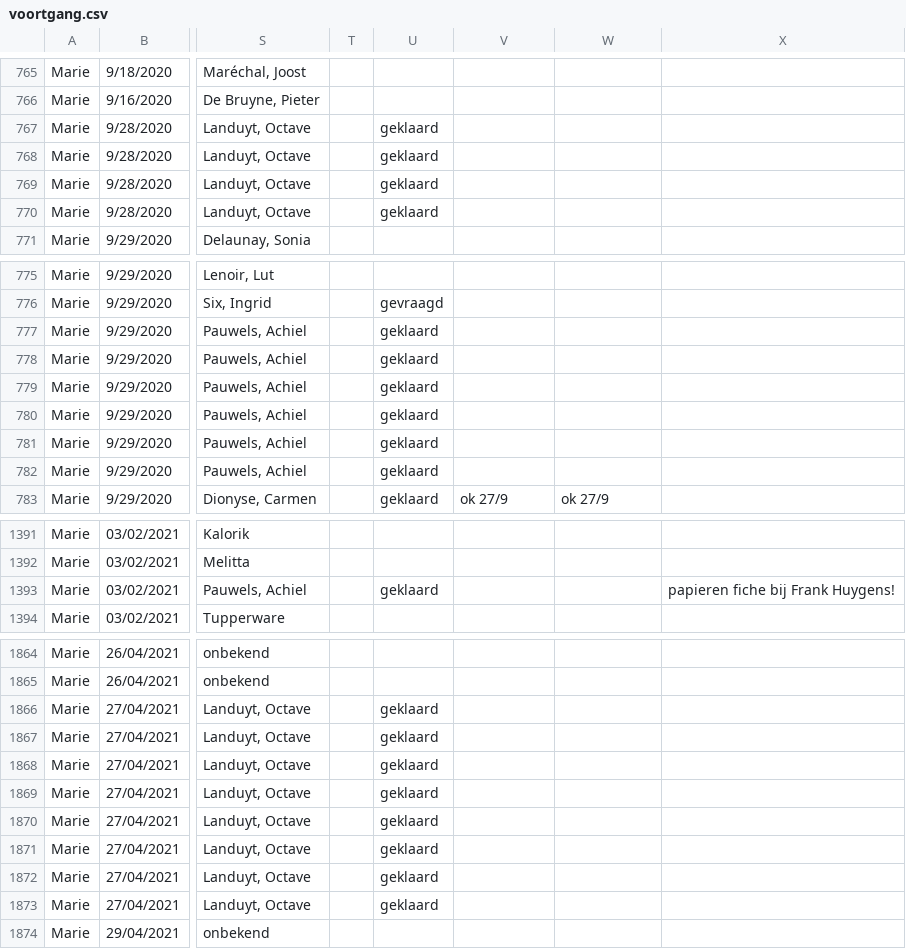
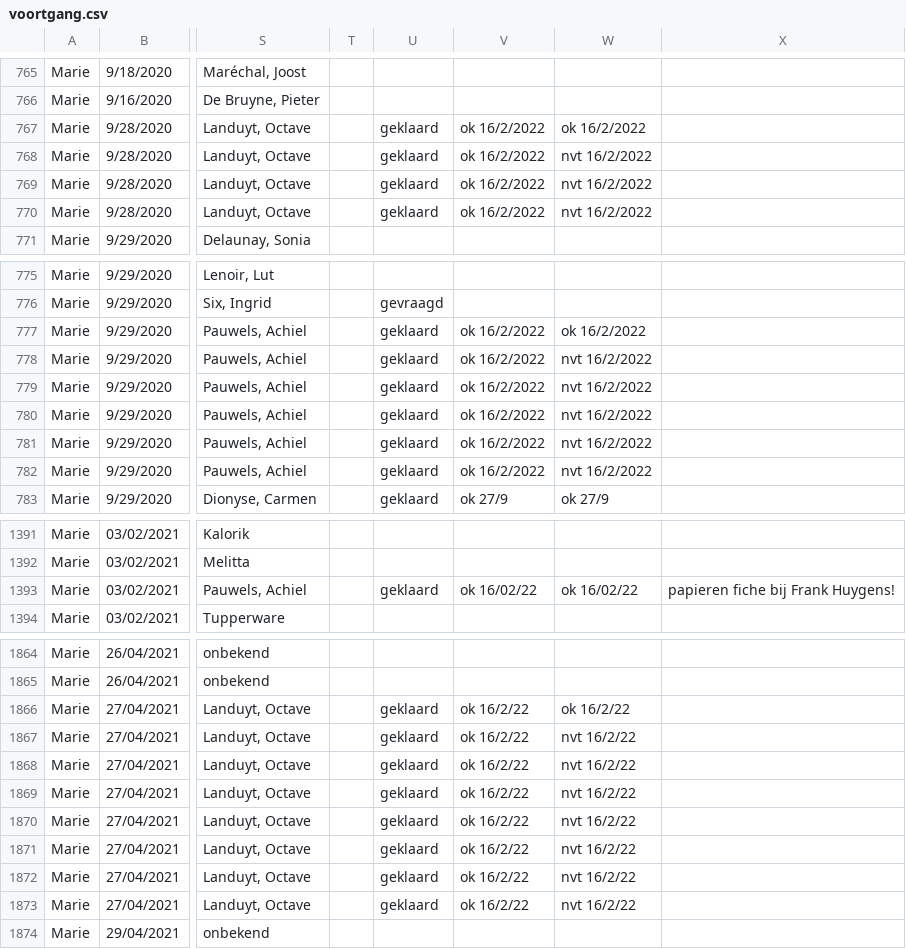
Before and after one commit to DesignMuseumGent/flat-voortgang, a CSV file: voortgang.csv, drawn as a sheet; only a part is shown, gaps mark what is left out; the diff covers the shown part only; the diff names each change by its address in the sheet, - before the commit and + after, or states it on an @@ line.

```diff
--- a/voortgang.csv
+++ b/voortgang.csv
-V767:V770: (empty)
+V767:V770: ok 16/2/2022
-W767: (empty)
+W767: ok 16/2/2022
-W768:W770: (empty)
+W768:W770: nvt 16/2/2022
-V777:V782: (empty)
+V777:V782: ok 16/2/2022
-W777: (empty)
+W777: ok 16/2/2022
-W778:W782: (empty)
+W778:W782: nvt 16/2/2022
-V1393: (empty)
+V1393: ok 16/02/22
-W1393: (empty)
+W1393: ok 16/02/22
-V1866:V1873: (empty)
+V1866:V1873: ok 16/2/22
-W1866: (empty)
+W1866: ok 16/2/22
-W1867:W1873: (empty)
+W1867:W1873: nvt 16/2/22
```
Also changed, not shown: 1 added row, 1 removed row, 16 moved rows and 35 edited cells elsewhere in this file.
